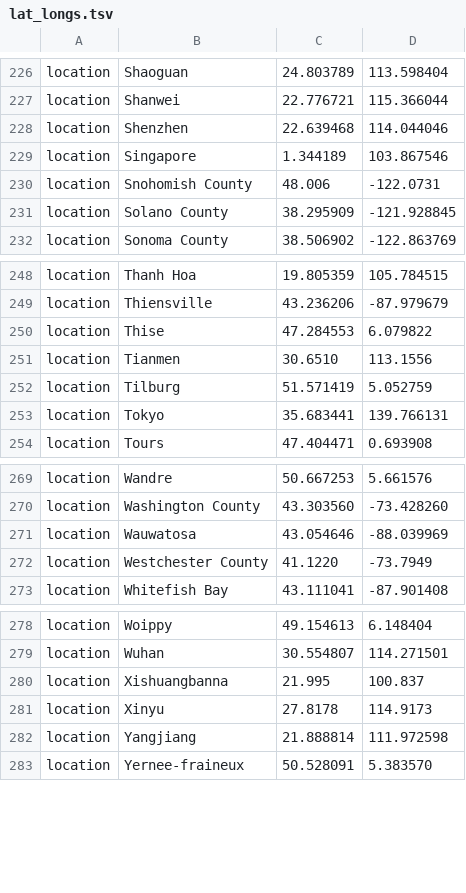
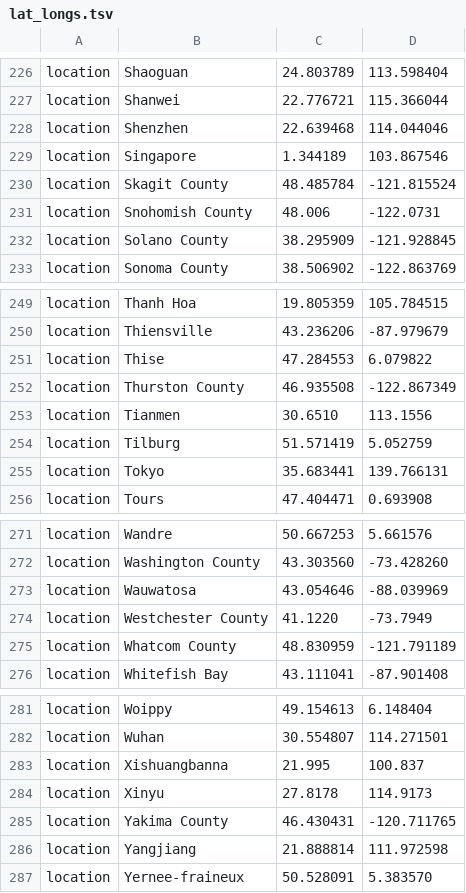
Before and after one commit to nextstrain/ncov, a TSV file: config/lat_longs.tsv, drawn as a sheet; only a part is shown, gaps mark what is left out.

```diff
--- a/config/lat_longs.tsv
+++ b/config/lat_longs.tsv
@@ -229,2 +229,3 @@ location	Shenzhen	22.639468	114.044046
 location	Singapore	1.344189	103.867546
+location	Skagit County	48.485784	-121.815524
 location	Snohomish County	48.006	-122.0731
@@ -250,2 +251,3 @@ location	Thiensville	43.236206	-87.979679
 location	Thise	47.284553	6.079822
+location	Thurston County	46.935508	-122.867349
 location	Tianmen	30.6510	113.1556
@@ -272,2 +274,3 @@ location	Wauwatosa	43.054646	-88.039969
 location	Westchester County	41.1220	-73.7949
+location	Whatcom County	48.830959	-121.791189
 location	Whitefish Bay	43.111041	-87.901408
@@ -281,2 +284,3 @@ location	Xishuangbanna	21.995	100.837
 location	Xinyu	27.8178	114.9173
+location	Yakima County	46.430431	-120.711765
 location	Yangjiang	21.888814	111.972598
```
Also changed, not shown: config/ordering.tsv, 1 other file.
